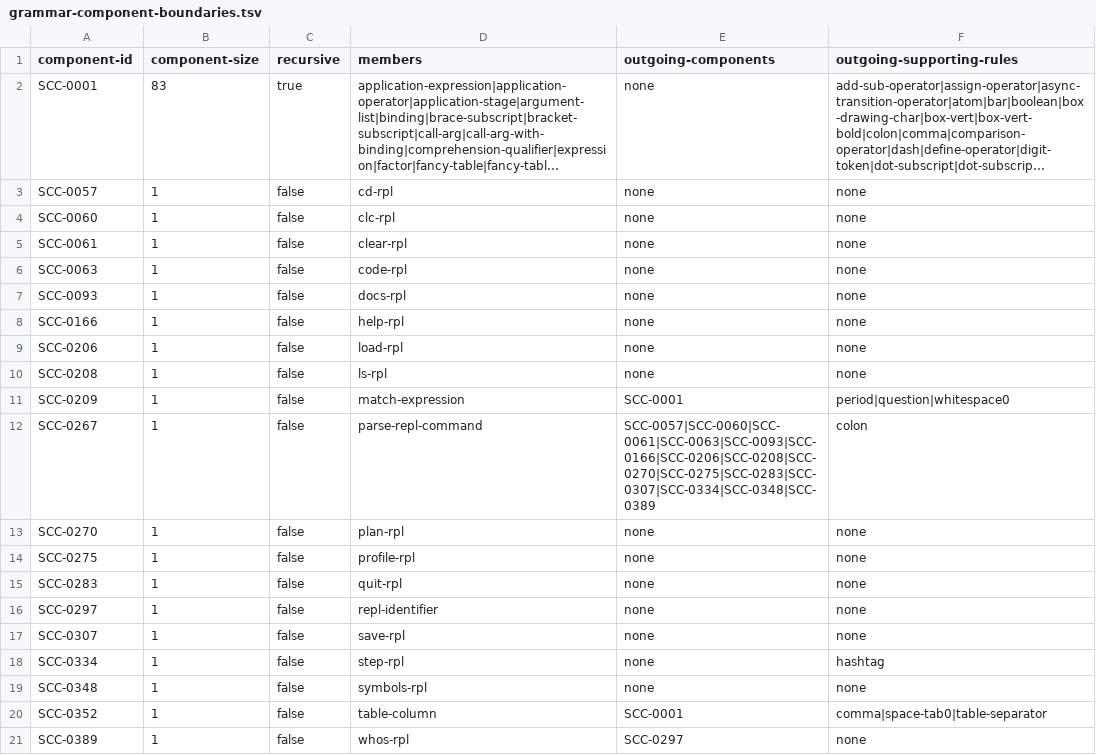
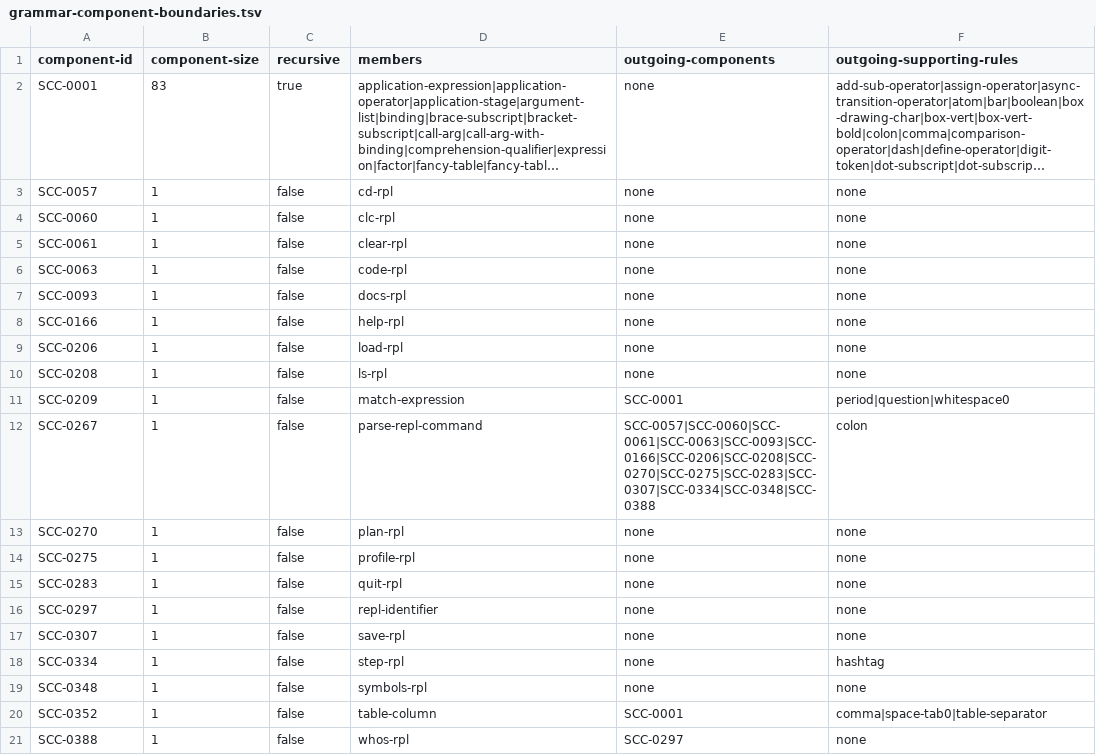
Before and after one commit to mech-lang/mech, a TSV file: docs/design/grammar-audit/grammar-component-boundaries.tsv, drawn as a sheet; long unchanged cells end in ….

```diff
--- a/docs/design/grammar-audit/grammar-component-boundaries.tsv
+++ b/docs/design/grammar-audit/grammar-component-boundaries.tsv
@@ -11,3 +11,3 @@ SCC-0208	1	false	ls-rpl	none	none
 SCC-0209	1	false	match-expression	SCC-0001	period|question|whitespace0
-SCC-0267	1	false	parse-repl-command	SCC-0057|SCC-0060|SCC-0061|SCC-0063|SCC-0093|SCC-0166|SCC-0206|SCC-0208|SCC-0270|SCC-0275|SCC-0283|SCC-0307|SCC-0334|SCC-0348|SCC-0389	colon
+SCC-0267	1	false	parse-repl-command	SCC-0057|SCC-0060|SCC-0061|SCC-0063|SCC-0093|SCC-0166|SCC-0206|SCC-0208|SCC-0270|SCC-0275|SCC-0283|SCC-0307|SCC-0334|SCC-0348|SCC-0388	colon
 SCC-0270	1	false	plan-rpl	none	none
@@ -20,2 +20,2 @@ SCC-0348	1	false	symbols-rpl	none	none
 SCC-0352	1	false	table-column	SCC-0001	comma|space-tab0|table-separator
-SCC-0389	1	false	whos-rpl	SCC-0297	none
+SCC-0388	1	false	whos-rpl	SCC-0297	none
```
Also changed, not shown: docs/design/grammar-audit/canonical-dependencies.tsv, docs/design/grammar-audit/corrections.tsv, 27 other files.
